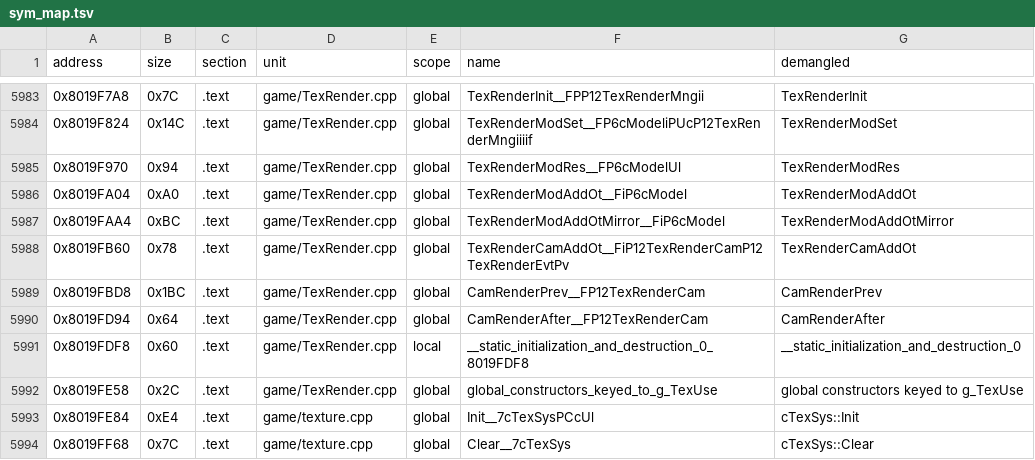
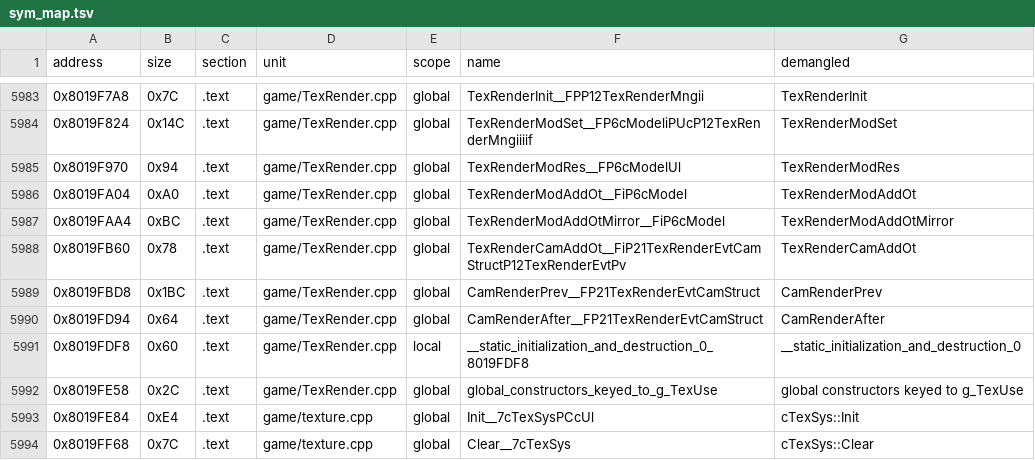
Before and after one commit to Andiweli/RE4, a TSV file: config/G4BE08/sym_map.tsv, drawn as a sheet; only a part is shown, gaps mark what is left out.

Commit message:
sound driver, pl0f, ctrl14, route_ck: struct and field renames -> PS2 names
- SND_STR_WORK/SND_SEQ_WORK/SND_VOICE_WORK/SND_REQ_WORK -> SND_STR/SND_SEQ/
  SND_VOICE/SND_REQ with PS2 field names; SND_WT_HDR -> WTFILEHEADER
- Pl0fNode -> BOAT_CTRL_WK, Ctrl14Work -> CTRL14_FREE (pDragon is cObj*)
- RtpLink/RtpData and the t_rck tool's RTP_LINE/RckPoint/RckHeader merged
  into RTP_LINE, RTP_POINT, RTP in route_ck.h (table fields stay u32 offsets)

```diff
--- a/config/G4BE08/sym_map.tsv
+++ b/config/G4BE08/sym_map.tsv
@@ -5987,5 +5987,5 @@ address	size	section	unit	scope	name	demangled
 0x8019FAA4	0xBC	.text	game/TexRender.cpp	global	TexRenderModAddOtMirror__FiP6cModel	TexRenderModAddOtMirror
-0x8019FB60	0x78	.text	game/TexRender.cpp	global	TexRenderCamAddOt__FiP12TexRenderCamP12TexRenderEvtPv	TexRenderCamAddOt
-0x8019FBD8	0x1BC	.text	game/TexRender.cpp	global	CamRenderPrev__FP12TexRenderCam	CamRenderPrev
-0x8019FD94	0x64	.text	game/TexRender.cpp	global	CamRenderAfter__FP12TexRenderCam	CamRenderAfter
+0x8019FB60	0x78	.text	game/TexRender.cpp	global	TexRenderCamAddOt__FiP21TexRenderEvtCamStructP12TexRenderEvtPv	TexRenderCamAddOt
+0x8019FBD8	0x1BC	.text	game/TexRender.cpp	global	CamRenderPrev__FP21TexRenderEvtCamStruct	CamRenderPrev
+0x8019FD94	0x64	.text	game/TexRender.cpp	global	CamRenderAfter__FP21TexRenderEvtCamStruct	CamRenderAfter
 0x8019FDF8	0x60	.text	game/TexRender.cpp	local	__static_initialization_and_destruction_0_8019FDF8	__static_initialization_and_destruction_0
```
Also changed, not shown: 52 other files.
